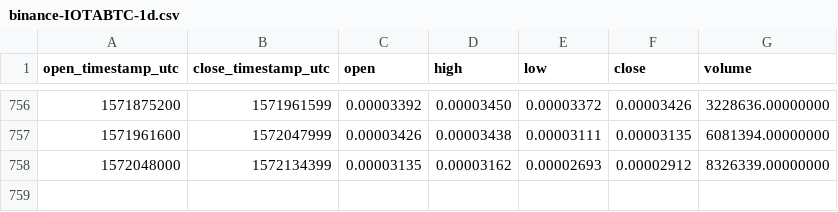
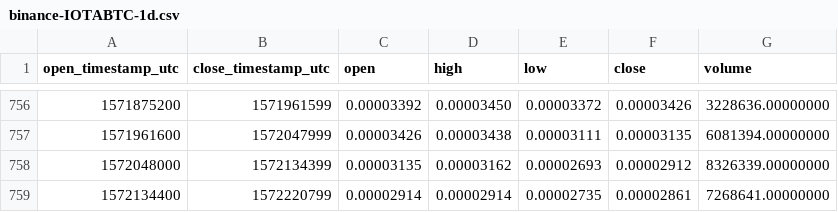
Before and after one commit to cryptobigbro/binance-IOTABTC, a CSV file: binance-IOTABTC-1d.csv, drawn as a sheet; only a part is shown, gaps mark what is left out.

Commit message:
Update OHLCV data.

```diff
--- a/binance-IOTABTC-1d.csv
+++ b/binance-IOTABTC-1d.csv
@@ -758 +758,2 @@ open_timestamp_utc,close_timestamp_utc,open,high,low,close,volume
 1572048000,1572134399,0.00003135,0.00003162,0.00002693,0.00002912,8326339.00000000
+1572134400,1572220799,0.00002914,0.00002914,0.00002735,0.00002861,7268641.00000000
```
Also changed, not shown: 1 other file.
